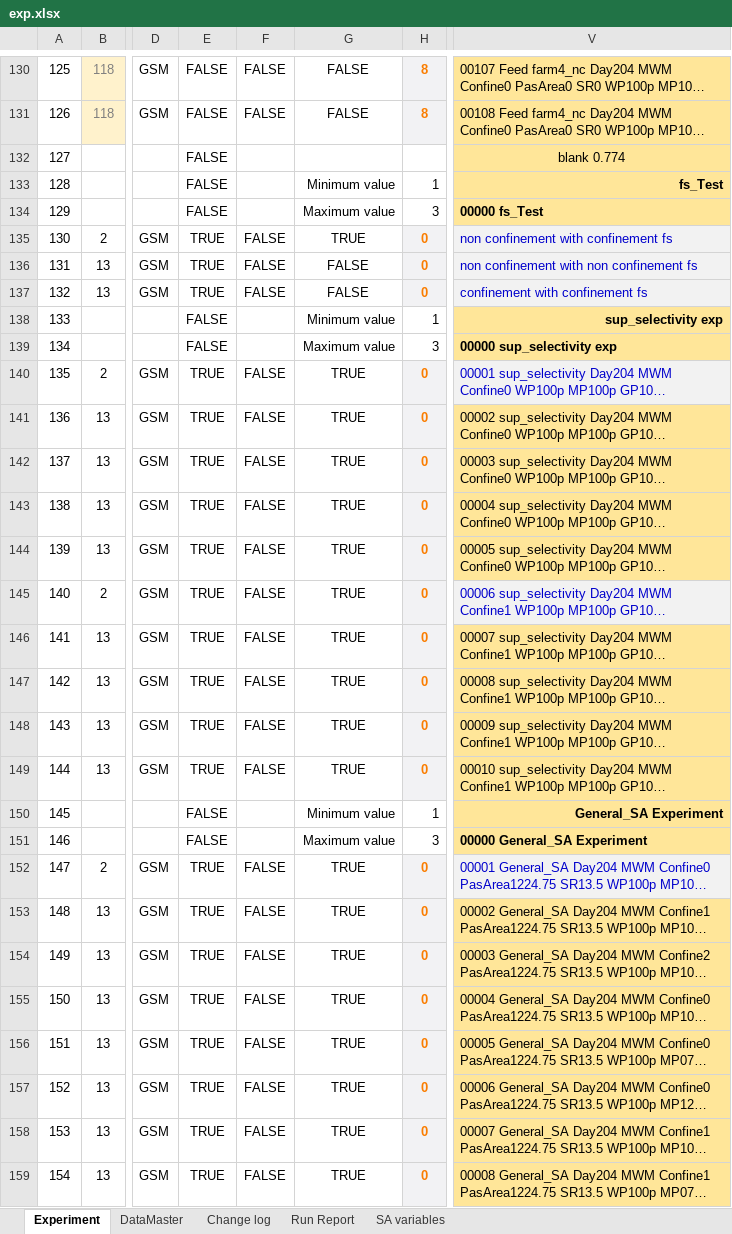
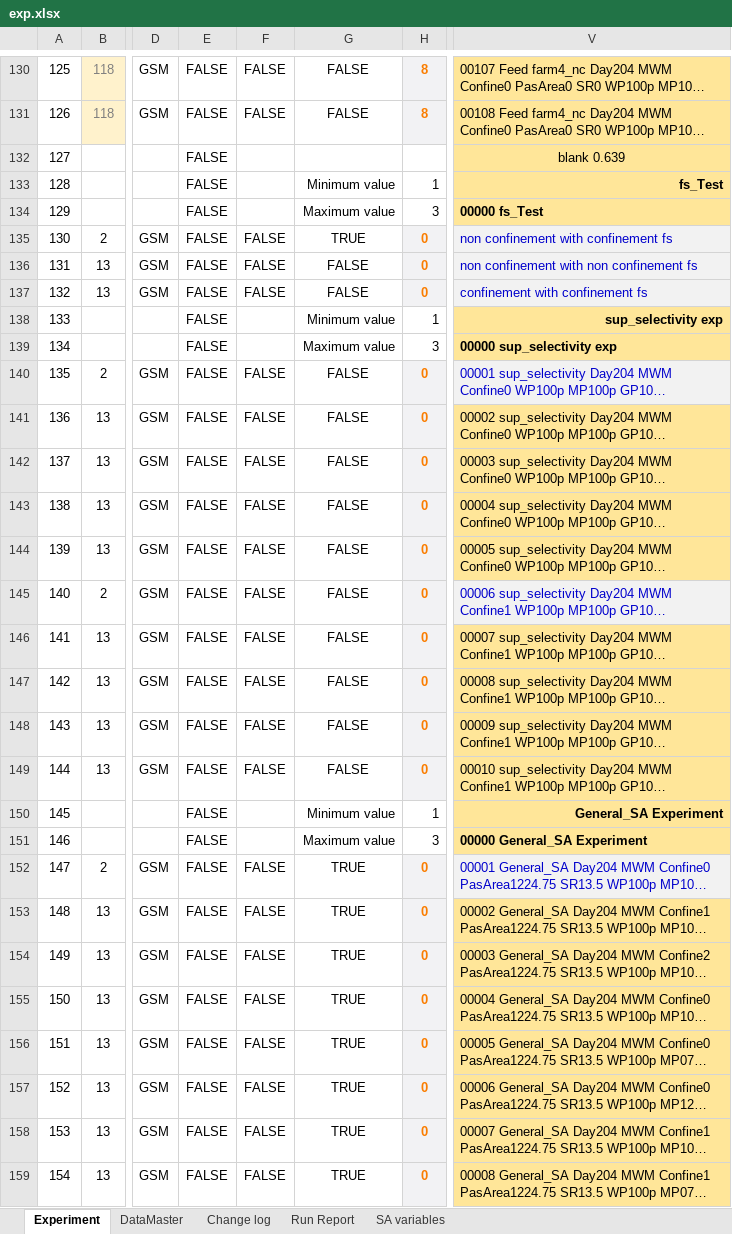
Before and after one commit to youngmr290/Australian-Farm-Optimisation-Model, an Excel workbook: exp.xlsx, sheet Experiment, drawn as a sheet; only a part is shown, gaps mark what is left out; long unchanged cells end in …; values as stored, in another font and other column widths than the file's, no borders; charts and pictures and conditional formats not drawn; 1 other sheet too large or unreadable and not compared; the diff covers the shown part only; the diff names each change by its address in the sheet, - before the commit and + after, or states it on an @@ line.

```diff
--- a/exp.xlsx (sheet Experiment)
+++ b/exp.xlsx (sheet Experiment)
-V132: blank 0.774
+V132: blank 0.639
-E135:E137: TRUE
+E135:E137: FALSE
-E140:E149: TRUE
+E140:E149: FALSE
-G140:G149: TRUE
+G140:G149: FALSE
-E152:E159: TRUE
+E152:E159: FALSE
```
Also changed, not shown: 640 edited cells elsewhere in this sheet, sheet DataMaster, sheet Run Report, formulas that keep their value, charts or pictures, 2 other files.
